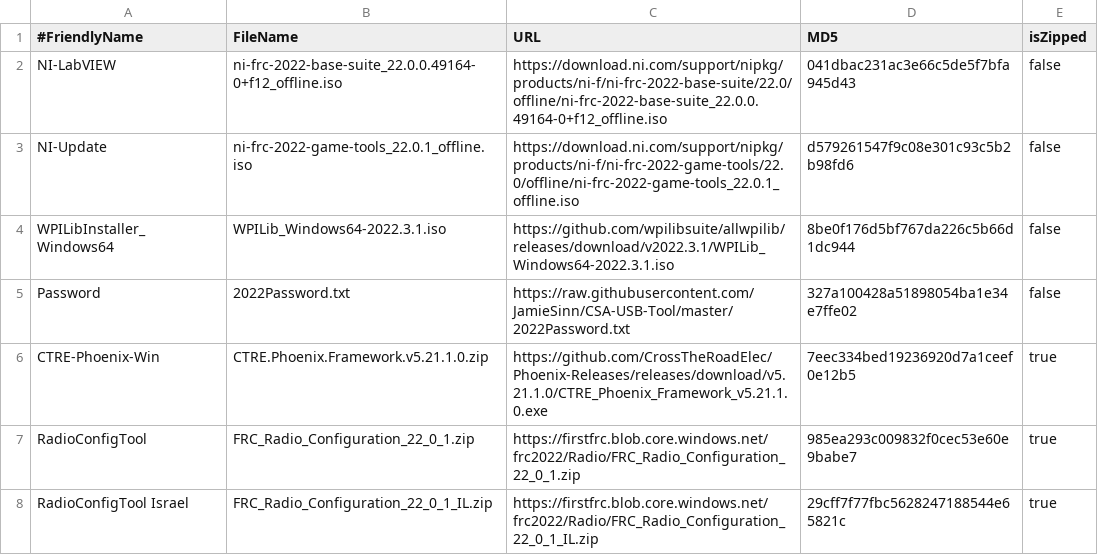
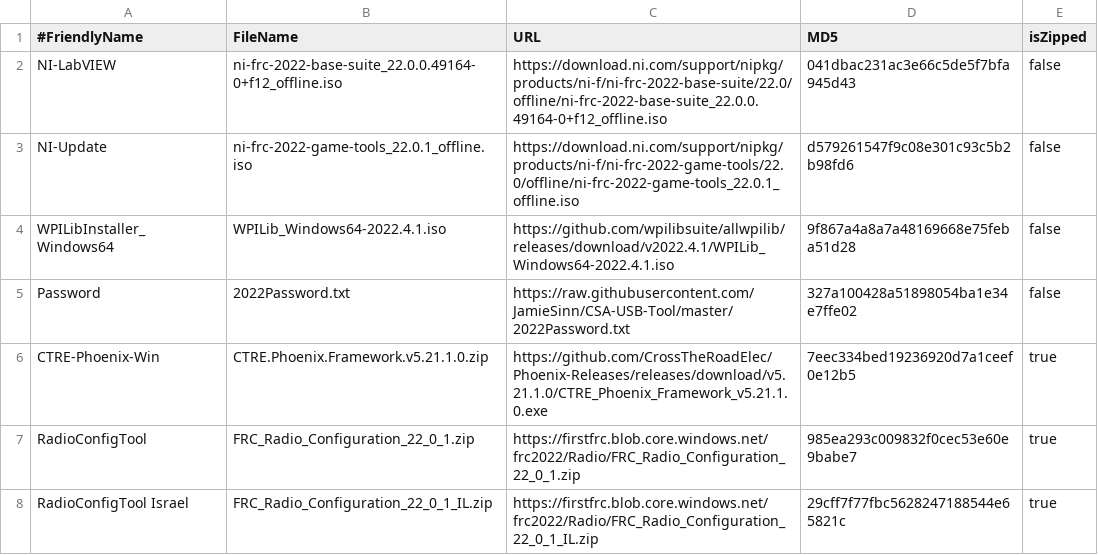
Before and after one commit to JamieSinn/CSA-USB-Tool, a CSV file: FRCSoftware2022.csv, drawn as a sheet; only a part is shown.

Commit message:
Update WPILib to 2022.4.1 (#60)

```diff
--- a/FRCSoftware2022.csv
+++ b/FRCSoftware2022.csv
@@ -3,3 +3,3 @@ NI-LabVIEW,ni-frc-2022-base-suite_22.0.0.49164-0+f12_offline.iso,https://downloa
 NI-Update,ni-frc-2022-game-tools_22.0.1_offline.iso,https://download.ni.com/support/nipkg/products/ni-f/ni-frc-2022-game-tools/22.0/offline/ni-frc-2022-game-tools_22.0.1_offline.iso,d579261547f9c08e301c93c5b2b98fd6,false
-WPILibInstaller_Windows64,WPILib_Windows64-2022.3.1.iso,https://github.com/wpilibsuite/allwpilib/releases/download/v2022.3.1/WPILib_Windows64-2022.3.1.iso,8be0f176d5bf767da226c5b66d1dc944,false
+WPILibInstaller_Windows64,WPILib_Windows64-2022.4.1.iso,https://github.com/wpilibsuite/allwpilib/releases/download/v2022.4.1/WPILib_Windows64-2022.4.1.iso,9f867a4a8a7a48169668e75feba51d28,false
 Password,2022Password.txt,https://raw.githubusercontent.com/JamieSinn/CSA-USB-Tool/master/2022Password.txt,327a100428a51898054ba1e34e7ffe02,false
```
